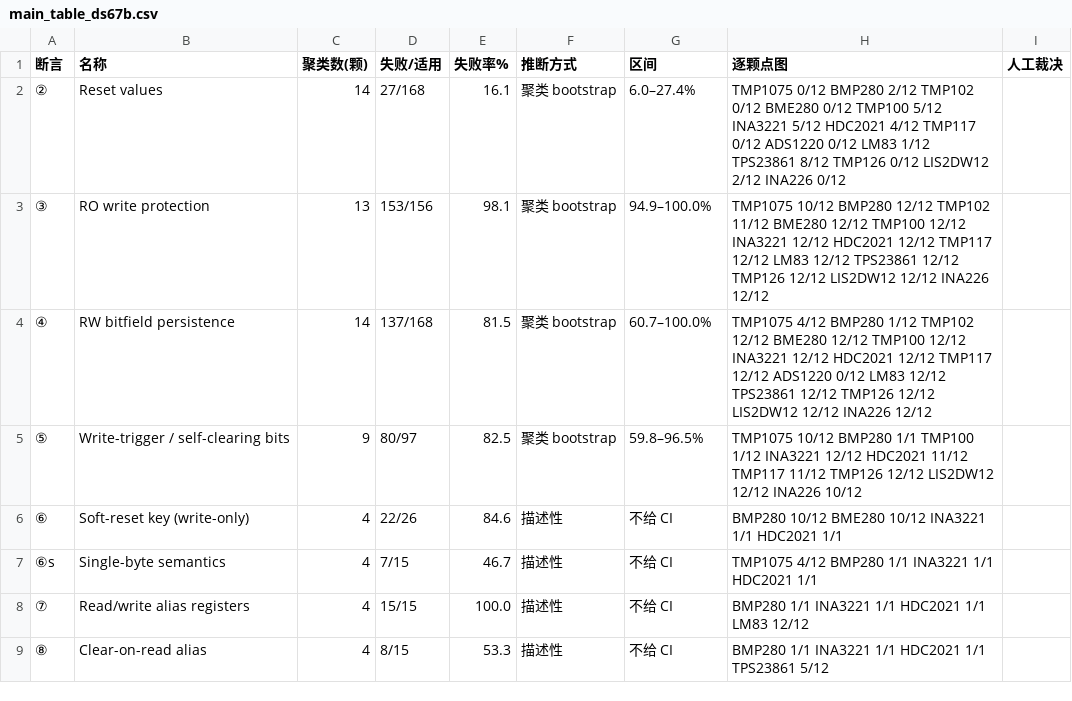
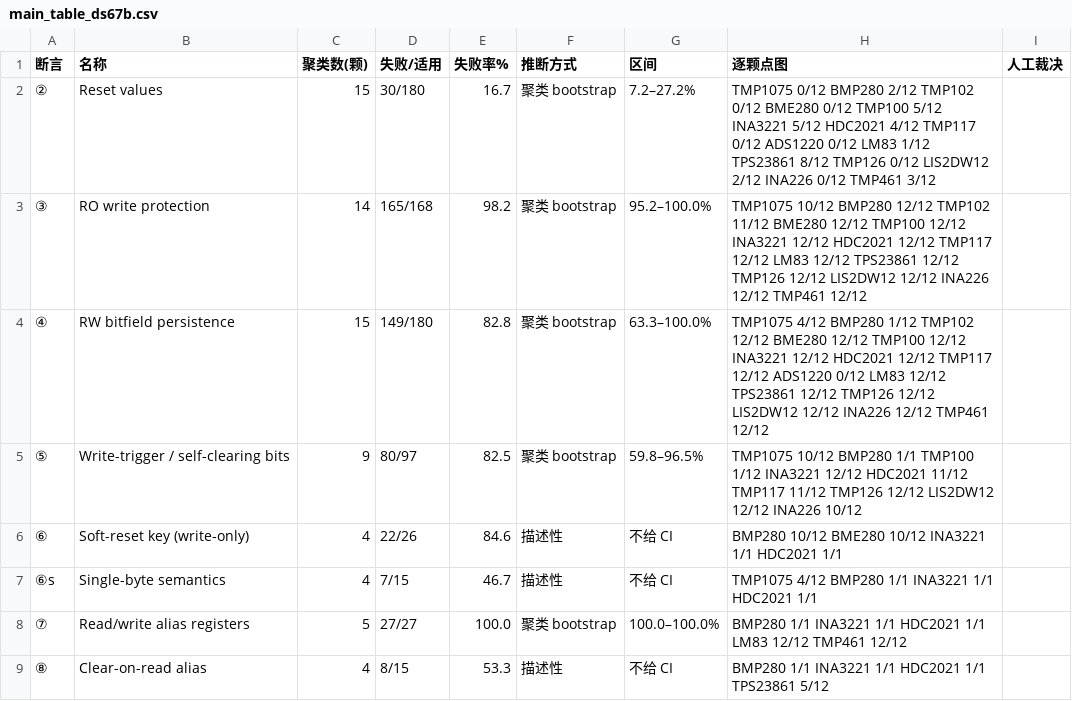
Before and after one commit to eggdan6666/d2d-twin, a CSV file: d2d/eval/main_table_ds67b.csv, drawn as a sheet.

Commit message:
feat(eval): complete full n=24 dataset across all 15 chips (360 samples) and ds67b cross-model sweep

```diff
--- a/d2d/eval/main_table_ds67b.csv
+++ b/d2d/eval/main_table_ds67b.csv
@@ -1,5 +1,5 @@
 断言,名称,聚类数(颗),失败/适用,失败率%,推断方式,区间,逐颗点图,人工裁决
-②,Reset values,14,27/168,16.1,聚类 bootstrap,6.0–27.4%,TMP1075 0/12 BMP280 2/12 TMP102 0/12 BME280 0/12 TMP100 5/12 INA3221 5/12 HDC2021 4/12 TMP117 0/12 ADS1220 0/12 LM83 1/12 TPS23861 8/12 TMP126 0/12 LIS2DW12 2/12 INA226 0/12,
-③,RO write protection,13,153/156,98.1,聚类 bootstrap,94.9–100.0%,TMP1075 10/12 BMP280 12/12 TMP102 11/12 BME280 12/12 TMP100 12/12 INA3221 12/12 HDC2021 12/12 TMP117 12/12 LM83 12/12 TPS23861 12/12 TMP126 12/12 LIS2DW12 12/12 INA226 12/12,
-④,RW bitfield persistence,14,137/168,81.5,聚类 bootstrap,60.7–100.0%,TMP1075 4/12 BMP280 1/12 TMP102 12/12 BME280 12/12 TMP100 12/12 INA3221 12/12 HDC2021 12/12 TMP117 12/12 ADS1220 0/12 LM83 12/12 TPS23861 12/12 TMP126 12/12 LIS2DW12 12/12 INA226 12/12,
+②,Reset values,15,30/180,16.7,聚类 bootstrap,7.2–27.2%,TMP1075 0/12 BMP280 2/12 TMP102 0/12 BME280 0/12 TMP100 5/12 INA3221 5/12 HDC2021 4/12 TMP117 0/12 ADS1220 0/12 LM83 1/12 TPS23861 8/12 TMP126 0/12 LIS2DW12 2/12 INA226 0/12 TMP461 3/12,
+③,RO write protection,14,165/168,98.2,聚类 bootstrap,95.2–100.0%,TMP1075 10/12 BMP280 12/12 TMP102 11/12 BME280 12/12 TMP100 12/12 INA3221 12/12 HDC2021 12/12 TMP117 12/12 LM83 12/12 TPS23861 12/12 TMP126 12/12 LIS2DW12 12/12 INA226 12/12 TMP461 12/12,
+④,RW bitfield persistence,15,149/180,82.8,聚类 bootstrap,63.3–100.0%,TMP1075 4/12 BMP280 1/12 TMP102 12/12 BME280 12/12 TMP100 12/12 INA3221 12/12 HDC2021 12/12 TMP117 12/12 ADS1220 0/12 LM83 12/12 TPS23861 12/12 TMP126 12/12 LIS2DW12 12/12 INA226 12/12 TMP461 12/12,
 ⑤,Write-trigger / self-clearing bits,9,80/97,82.5,聚类 bootstrap,59.8–96.5%,TMP1075 10/12 BMP280 1/1 TMP100 1/12 INA3221 12/12 HDC2021 11/12 TMP117 11/12 TMP126 12/12 LIS2DW12 12/12 INA226 10/12,
@@ -7,3 +7,3 @@
 ⑥s,Single-byte semantics,4,7/15,46.7,描述性,不给 CI,TMP1075 4/12 BMP280 1/1 INA3221 1/1 HDC2021 1/1,
-⑦,Read/write alias registers,4,15/15,100.0,描述性,不给 CI,BMP280 1/1 INA3221 1/1 HDC2021 1/1 LM83 12/12,
+⑦,Read/write alias registers,5,27/27,100.0,聚类 bootstrap,100.0–100.0%,BMP280 1/1 INA3221 1/1 HDC2021 1/1 LM83 12/12 TMP461 12/12,
 ⑧,Clear-on-read alias,4,8/15,53.3,描述性,不给 CI,BMP280 1/1 INA3221 1/1 HDC2021 1/1 TPS23861 5/12,
```
Also changed, not shown: d2d/eval/main_table_n24.csv, 3 other files.
